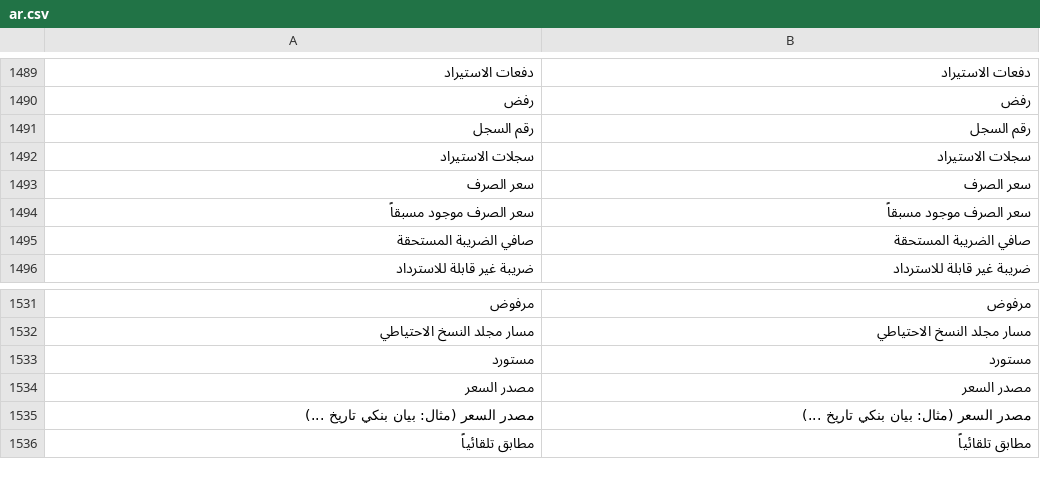
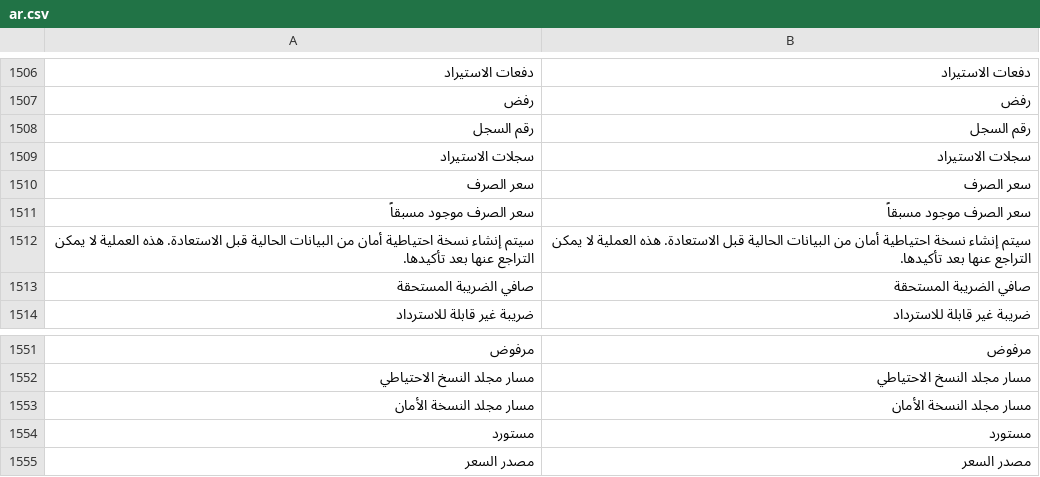
Before and after one commit to essa01442/DuhGoods-Finance-Ledger, a CSV file: translations/ar.csv, drawn as a sheet; only a part is shown, gaps mark what is left out; the shorter side is filled out with more unchanged rows; the diff covers the shown part only.

```diff
--- a/translations/ar.csv
+++ b/translations/ar.csv
@@ -1494,0 +1512 @@
+"سيتم إنشاء نسخة احتياطية أمان من البيانات الحالية قبل الاستعادة. هذه العملية لا يمكن التراجع عنها بعد تأكيدها.","سيتم إنشاء نسخة احتياطية أمان من البيانات الحالية قبل الاستعادة. هذه العملية لا يمكن التراجع عنها بعد تأكيدها.",
@@ -1532,0 +1553 @@
+"مسار مجلد النسخة الأمان","مسار مجلد النسخة الأمان",
```
Also changed, not shown: 24 added rows and 1 removed row elsewhere in this file, 23 other files.
